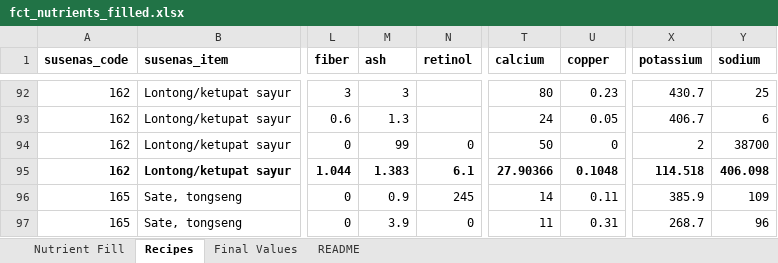
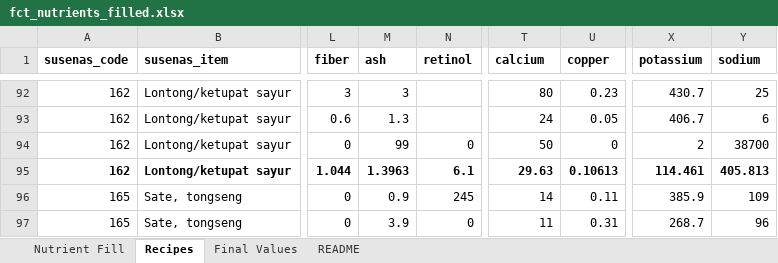
Before and after one commit to Lelsler/north_maluku, an Excel workbook: data/fct_nutrients_filled.xlsx, sheet Recipes, drawn as a sheet; only a part is shown, gaps mark what is left out; values as stored, in another font and other column widths than the file's, no borders; the diff covers the shown part only; the diff names each change by its address in the sheet, - before the commit and + after, or states it on an @@ line.

```diff
--- a/data/fct_nutrients_filled.xlsx (sheet Recipes)
+++ b/data/fct_nutrients_filled.xlsx (sheet Recipes)
-M95 (ash): 1.383
+M95 (ash): 1.3963
-T95 (calcium): 27.90366
+T95 (calcium): 29.63
-U95 (copper): 0.1048
+U95 (copper): 0.10613
-X95 (potassium): 114.518
+X95 (potassium): 114.461
-Y95 (sodium): 406.098
+Y95 (sodium): 405.813
```
Also changed, not shown: 93 edited cells elsewhere in this sheet, sheet Nutrient Fill, sheet Final Values, sheet README, data/nutrient_coverage_comparison.xlsx, 46 other files.
